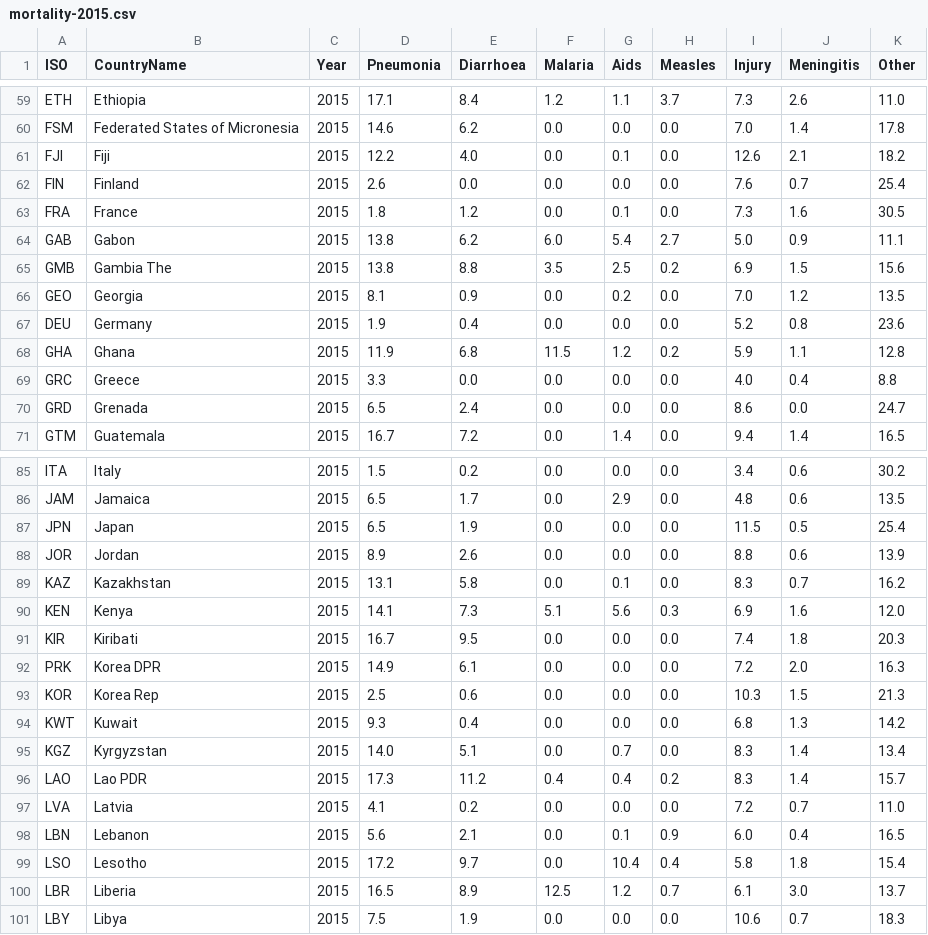
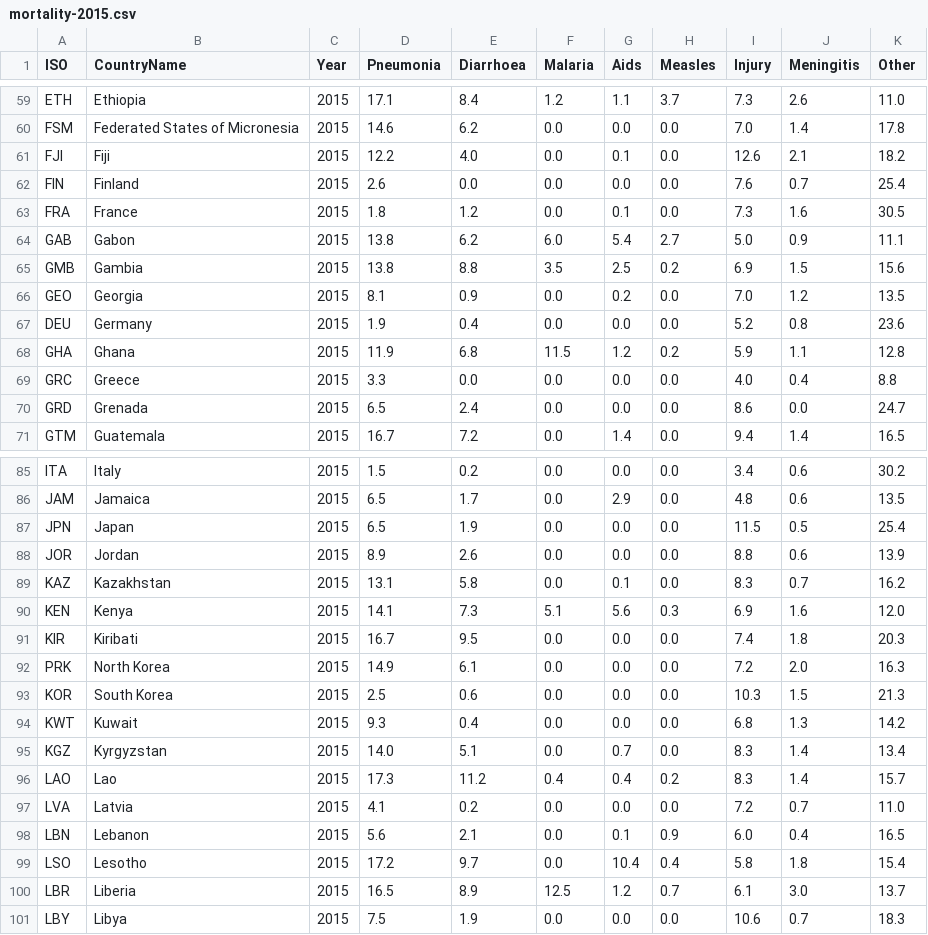
Before and after one commit to aqd14/mortality-rate, a CSV file: data/mortality-2015.csv, drawn as a sheet; only a part is shown, gaps mark what is left out.

```diff
--- a/data/mortality-2015.csv
+++ b/data/mortality-2015.csv
@@ -64,3 +64,3 @@ FRA,France,2015,1.8,1.2,0.0,0.1,0.0,7.3,1.6,30.5
 GAB,Gabon,2015,13.8,6.2,6.0,5.4,2.7,5.0,0.9,11.1
-GMB,Gambia The,2015,13.8,8.8,3.5,2.5,0.2,6.9,1.5,15.6
+GMB,Gambia,2015,13.8,8.8,3.5,2.5,0.2,6.9,1.5,15.6
 GEO,Georgia,2015,8.1,0.9,0.0,0.2,0.0,7.0,1.2,13.5
@@ -91,7 +91,7 @@ KEN,Kenya,2015,14.1,7.3,5.1,5.6,0.3,6.9,1.6,12.0
 KIR,Kiribati,2015,16.7,9.5,0.0,0.0,0.0,7.4,1.8,20.3
-PRK,Korea DPR,2015,14.9,6.1,0.0,0.0,0.0,7.2,2.0,16.3
-KOR,Korea Rep,2015,2.5,0.6,0.0,0.0,0.0,10.3,1.5,21.3
+PRK,North Korea,2015,14.9,6.1,0.0,0.0,0.0,7.2,2.0,16.3
+KOR,South Korea,2015,2.5,0.6,0.0,0.0,0.0,10.3,1.5,21.3
 KWT,Kuwait,2015,9.3,0.4,0.0,0.0,0.0,6.8,1.3,14.2
 KGZ,Kyrgyzstan,2015,14.0,5.1,0.0,0.7,0.0,8.3,1.4,13.4
-LAO,Lao PDR,2015,17.3,11.2,0.4,0.4,0.2,8.3,1.4,15.7
+LAO,Lao,2015,17.3,11.2,0.4,0.4,0.2,8.3,1.4,15.7
 LVA,Latvia,2015,4.1,0.2,0.0,0.0,0.0,7.2,0.7,11.0
```
Also changed, not shown: data/mortality-2000.csv, 3 other files.
